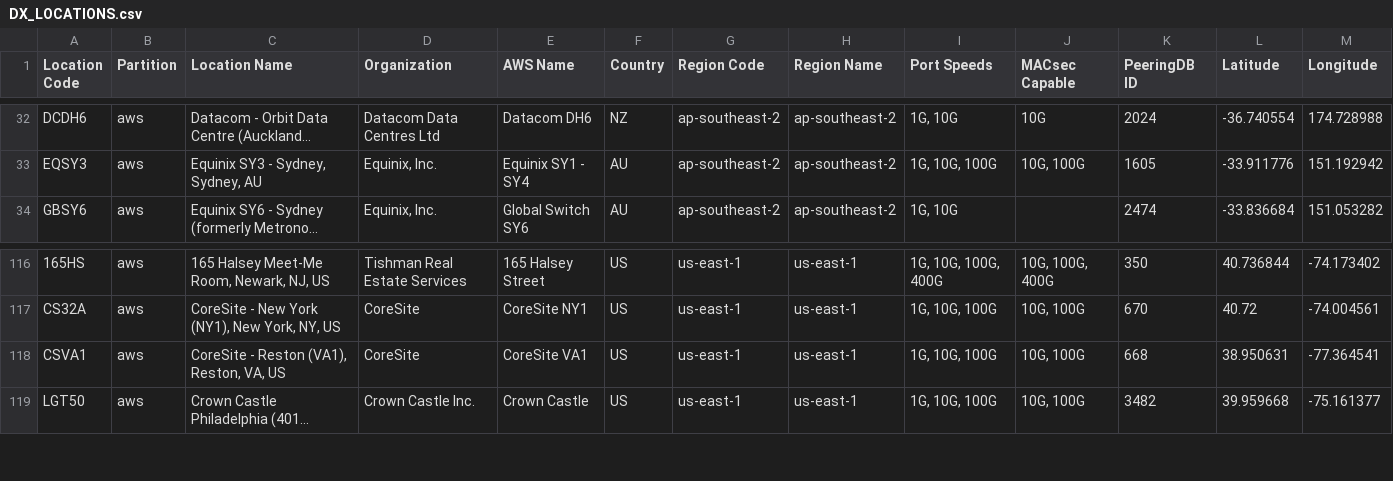
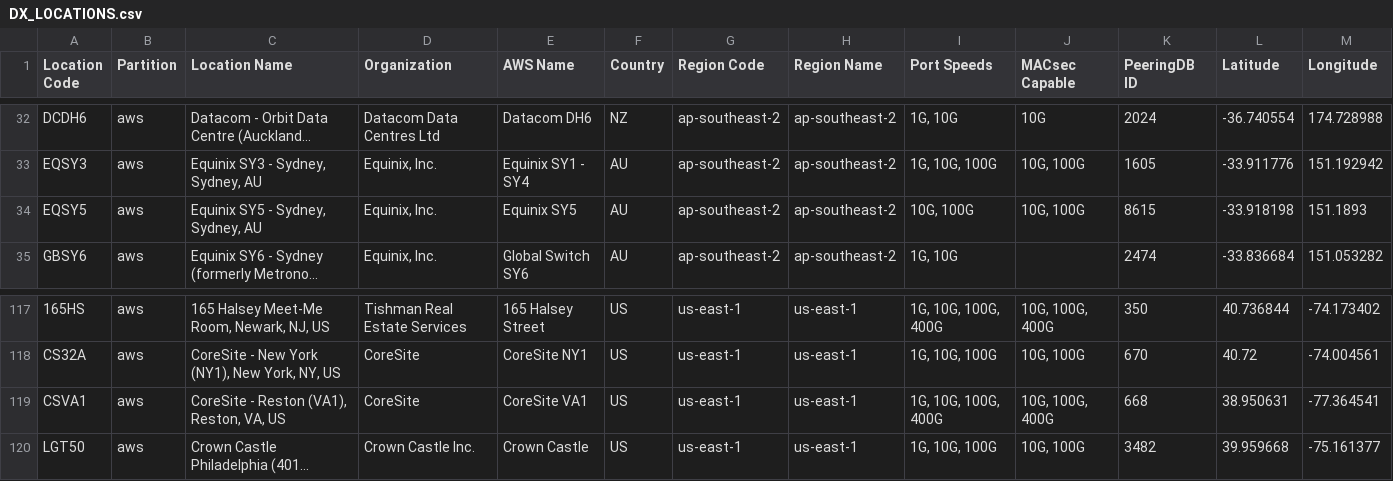
Before and after one commit to chriselsen/dx-location-details, a CSV file: output/DX_LOCATIONS.csv, drawn as a sheet; only a part is shown, gaps mark what is left out; long unchanged cells end in …; addresses are those after the commit; the diff names each change by its address in the sheet, - before the commit and + after, or states it on an @@ line.

```diff
--- a/output/DX_LOCATIONS.csv
+++ b/output/DX_LOCATIONS.csv
+row 34: EQSY5 | aws | Equinix SY5 - Sydney, Sydney, AU | Equinix, Inc. | Equinix SY5 | AU | ap-southeast-2 | ap-southeast-2 | 10G, 100G | 10G, 100G | 8615 | -33.918198 | 151.1893
-I119 (Port Speeds): 1G, 10G, 100G
+I119 (Port Speeds): 1G, 10G, 100G, 400G
-J119 (MACsec Capable): 10G, 100G
+J119 (MACsec Capable): 10G, 100G, 400G
```
Also changed, not shown: 6 other files.
